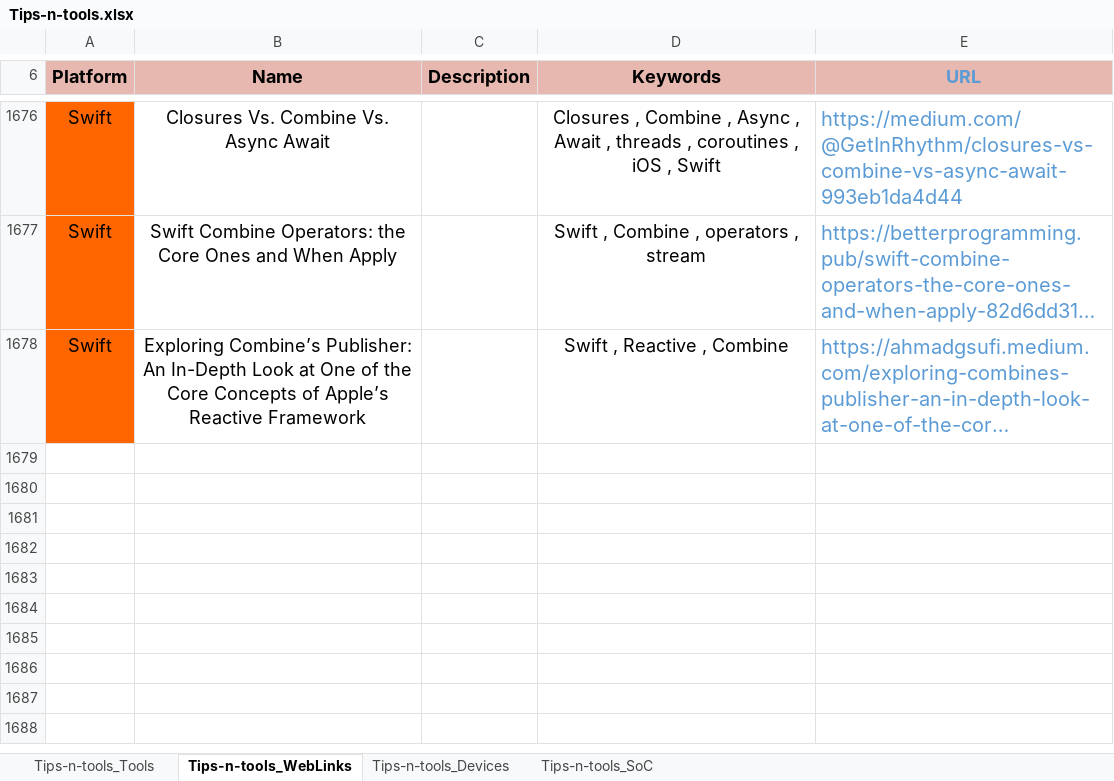
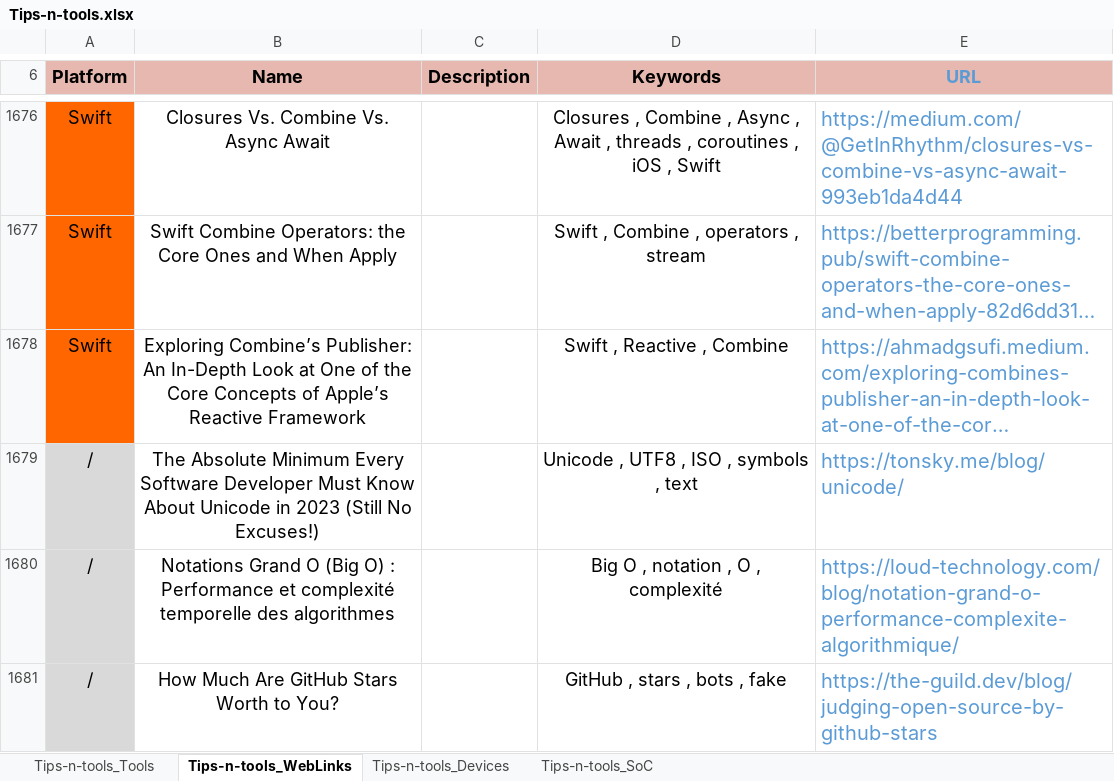
Before and after one commit to pylapp/Tips-tools, an Excel workbook: project/contents/Tips-n-tools.xlsx, sheet Tips-n-tools_WebLinks, drawn as a sheet; only a part is shown, gaps mark what is left out; long unchanged cells end in …; values as stored, in another font and other column widths than the file's, no borders; the diff names each change by its address in the sheet, - before the commit and + after, or states it on an @@ line.

Commit message:
chore(content): more entries
In TOOLZ:
- website listing plenty of blocklists
- comparator website
- tool to make GitHub repos references anonymous
- website with blockslists
- website for geeks merchandising
- radio player in console
- tool to look for fake stargazers on Gitub repo
- company able to refurb old computer

In WEBZ:
- Article about Unicode in 2023
- Article about Big O complexity
- Article about stars and fake stargazers in GitHub

Signed-off-by: Pierre-Yves Lapersonne <dev@pylapersonne.info>

```diff
--- a/project/contents/Tips-n-tools.xlsx (sheet Tips-n-tools_WebLinks)
+++ b/project/contents/Tips-n-tools.xlsx (sheet Tips-n-tools_WebLinks)
+row 1679: / | The Absolute Minimum Every Software Developer Must Know About Unicode in 2023 (Still No Excuses!) |  | Unicode , UTF8 , ISO , symbols , text | https://tonsky.me/blog/unicode/
+row 1680: / | Notations Grand O (Big O) : Performance et complexité temporelle des algorithmes |  | Big O , notation , O , complexité | https://loud-technology.com/blog/notation-grand-o-performance-complexite-algorithmique/
+row 1681: / | How Much Are GitHub Stars Worth to You? |  | GitHub , stars , bots , fake | https://the-guild.dev/blog/judging-open-source-by-github-stars
```
Also changed, not shown: sheet Tips-n-tools_Tools, 9 other files.
